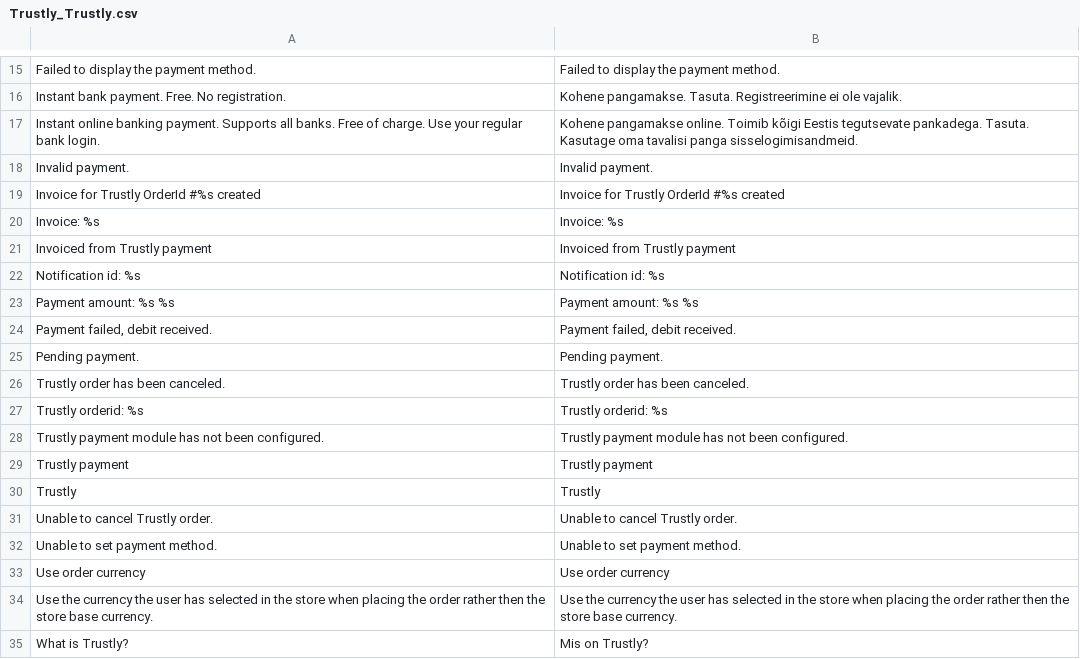
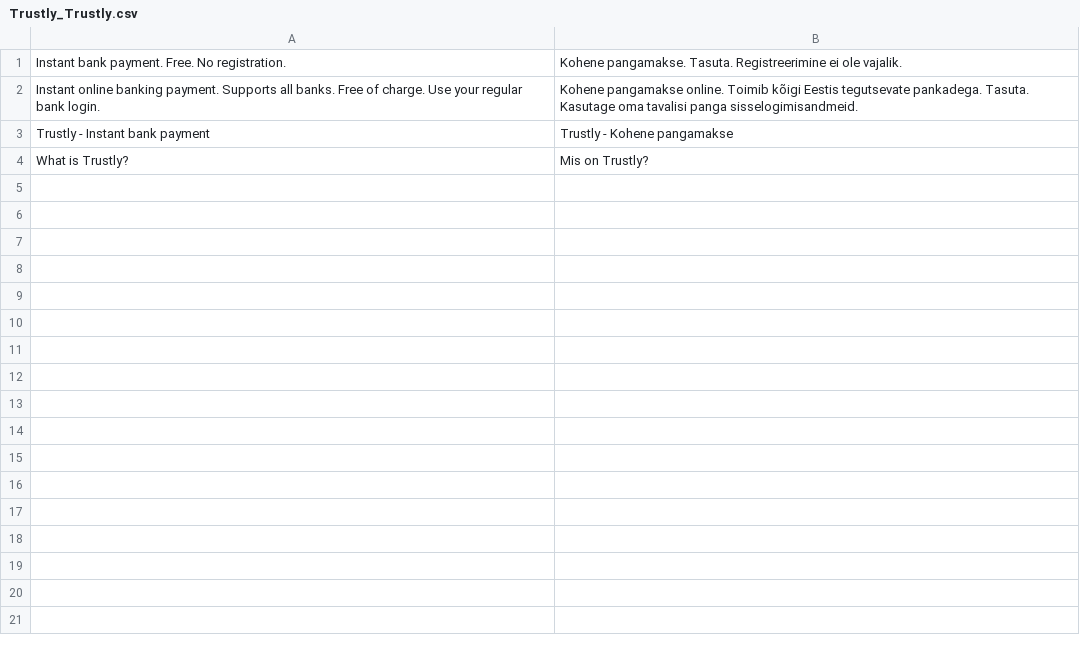
Before and after one commit to OpenMageModuleFostering/trustly, a CSV file: app/locale/et_EE/Trustly_Trustly.csv, drawn as a sheet; only a part is shown, gaps mark what is left out; removed rows and columns are numbered as before the commit, all else as after; the diff covers the shown part only; the diff names each change by its address in the sheet, - before the commit and + after, or states it on an @@ line.

```diff
--- a/app/locale/et_EE/Trustly_Trustly.csv
+++ b/app/locale/et_EE/Trustly_Trustly.csv
-row 15: Failed to display the payment method. | Failed to display the payment method.
-row 18: Invalid payment. | Invalid payment.
-row 19: Invoice for Trustly OrderId #%s created | Invoice for Trustly OrderId #%s created
-row 20: Invoice: %s | Invoice: %s
-row 21: Invoiced from Trustly payment | Invoiced from Trustly payment
-row 22: Notification id: %s | Notification id: %s
-row 23: Payment amount: %s %s | Payment amount: %s %s
-row 24: Payment failed, debit received. | Payment failed, debit received.
-row 25: Pending payment. | Pending payment.
-row 26: Trustly order has been canceled. | Trustly order has been canceled.
-row 27: Trustly orderid: %s | Trustly orderid: %s
-row 28: Trustly payment module has not been configured. | Trustly payment module has not been configured.
-row 29: Trustly payment | Trustly payment
-row 30: Trustly | Trustly
-row 31: Unable to cancel Trustly order. | Unable to cancel Trustly order.
-row 32: Unable to set payment method. | Unable to set payment method.
-row 33: Use order currency | Use order currency
-row 34: Use the currency the user has selected in the store when placing the order rather then the store base currency. | Use the currency the user has selected in the store when placing the order rather then the store base currency.
+row 3: Trustly - Instant bank payment | Trustly - Kohene pangamakse
```
Also changed, not shown: 14 removed rows elsewhere in this file, app/locale/da_DK/Trustly_Trustly.csv, app/locale/en_US/Trustly_Trustly.csv, 37 other files.
